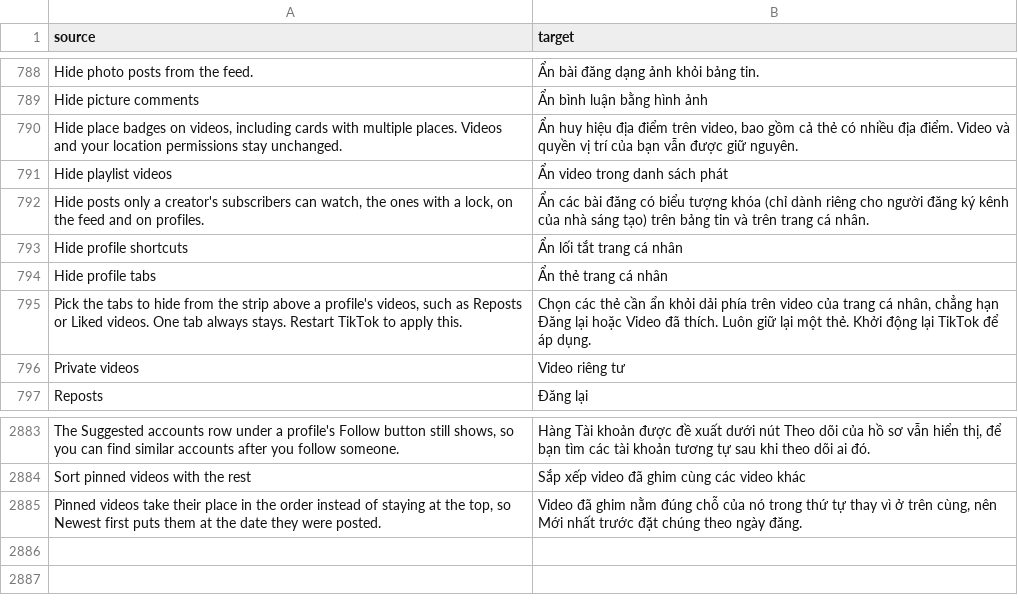
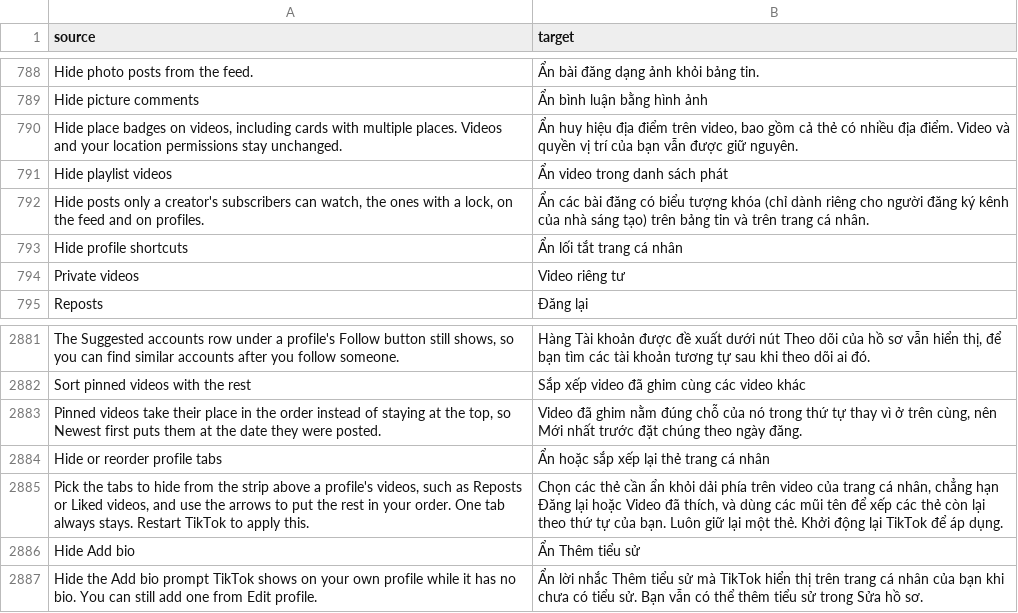
Before and after one commit to SysAdminDoc/HushFeed, a CSV file: extensions/tiktok/src/main/l10n/vi.csv, drawn as a sheet; only a part is shown, gaps mark what is left out; removed rows and columns are numbered as before the commit, all else as after; the diff names each change by its address in the sheet, - before the commit and + after, or states it on an @@ line.

Commit message:
Let profile tabs take your order and hide the Add bio prompt
Hide profile tabs becomes Hide or reorder profile tabs. Each row gets up
and down arrows, the order saves to profile_tab_order, and the pager's
tab list is sorted among the places the named tabs held, so a tab the
order doesn't name keeps its spot and tabs of one row keep TikTok's
order between them. Original order clears it.

Hide Add bio hooks ProfileHeaderAddBioComponent's bind right after its
one setVisibility(VISIBLE) helper call and sets the prompt GONE, so the
bind's own HAS_ADD_BIO report and guide text see it hidden. The patch
leaves the switch out on a build it can't find the call on.

The settings catalog also gets owners for SORT_PINNED_WITH_REST and
KEEP_PROFILE_SUGGESTED_ACCOUNTS, which 88ca10e16 and 157be61f8 left out.

Refs #466

```diff
--- a/extensions/tiktok/src/main/l10n/vi.csv
+++ b/extensions/tiktok/src/main/l10n/vi.csv
-row 794: Hide profile tabs | Ẩn thẻ trang cá nhân
-row 795: Pick the tabs to hide from the strip above a profile's videos, such as Reposts or Liked videos. One tab always stays. Restart TikTok to apply this. | Chọn các thẻ cần ẩn khỏi dải phía trên video của trang cá nhân, chẳng hạn Đăng lại hoặc Video đã thích. Luôn giữ lại một thẻ. Khởi động lại TikTok để áp dụng.
+row 2884: Hide or reorder profile tabs | Ẩn hoặc sắp xếp lại thẻ trang cá nhân
+row 2885: Pick the tabs to hide from the strip above a profile's videos, such as Reposts or Liked videos, and use the arrows to put the rest in your order. One tab always stays. Restart TikTok to apply this. | Chọn các thẻ cần ẩn khỏi dải phía trên video của trang cá nhân, chẳng hạn Đăng lại hoặc Video đã thích, và dùng các mũi tên để xếp các thẻ còn lại theo thứ tự của bạn. Luôn giữ lại một thẻ. Khởi động lại TikTok để áp dụng.
+row 2886: Hide Add bio | Ẩn Thêm tiểu sử
+row 2887: Hide the Add bio prompt TikTok shows on your own profile while it has no bio. You can still add one from Edit profile. | Ẩn lời nhắc Thêm tiểu sử mà TikTok hiển thị trên trang cá nhân của bạn khi chưa có tiểu sử. Bạn vẫn có thể thêm tiểu sử trong Sửa hồ sơ.
```
Also changed, not shown: extensions/tiktok/src/main/l10n/ar.tsv, extensions/tiktok/src/main/l10n/az.tsv, 39 other files.
